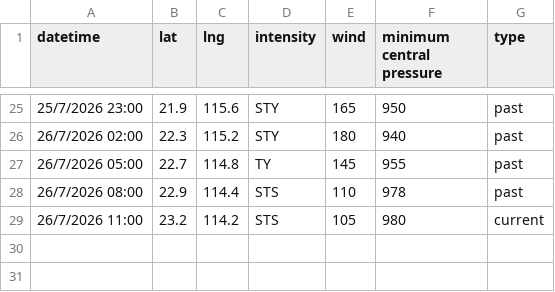
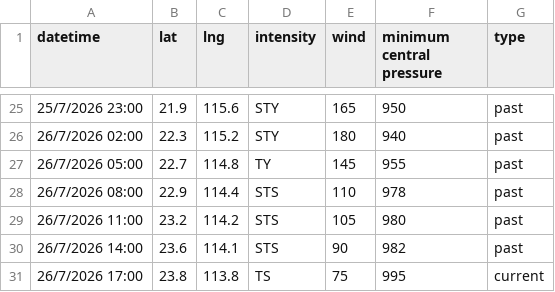
Before and after one commit to zax41006-bot/MMC-TC-GIS, a CSV file: past_track_A.csv, drawn as a sheet; only a part is shown, gaps mark what is left out.

Commit message:
Update past_track_A.csv

```diff
--- a/past_track_A.csv
+++ b/past_track_A.csv
@@ -28,2 +28,4 @@ datetime,lat,lng,intensity,wind,minimum central pressure,type
 26/7/2026 08:00,22.9,114.4,STS,110,978,past
-26/7/2026 11:00,23.2,114.2,STS,105,980,current
+26/7/2026 11:00,23.2,114.2,STS,105,980,past
+26/7/2026 14:00,23.6,114.1,STS,90,982,past
+26/7/2026 17:00,23.8,113.8,TS,75,995,current
```
